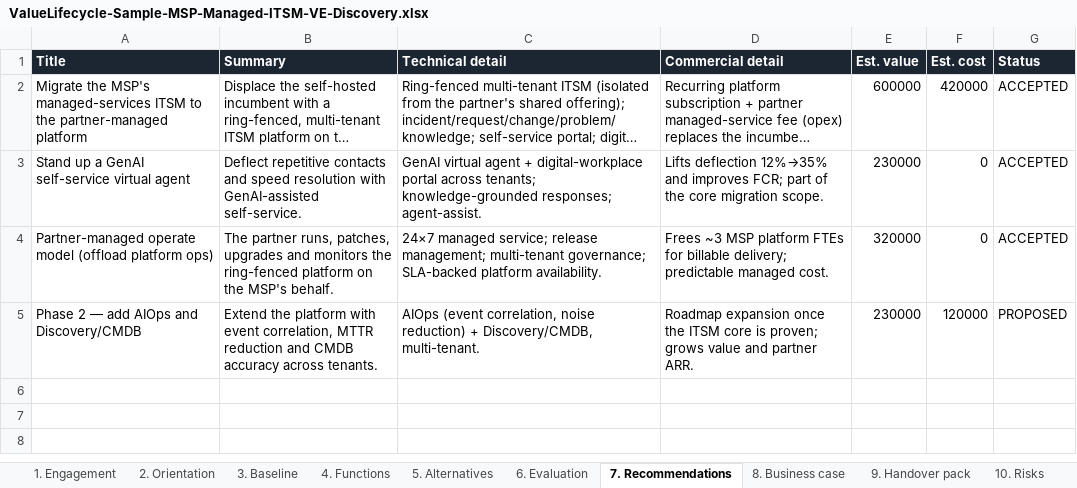
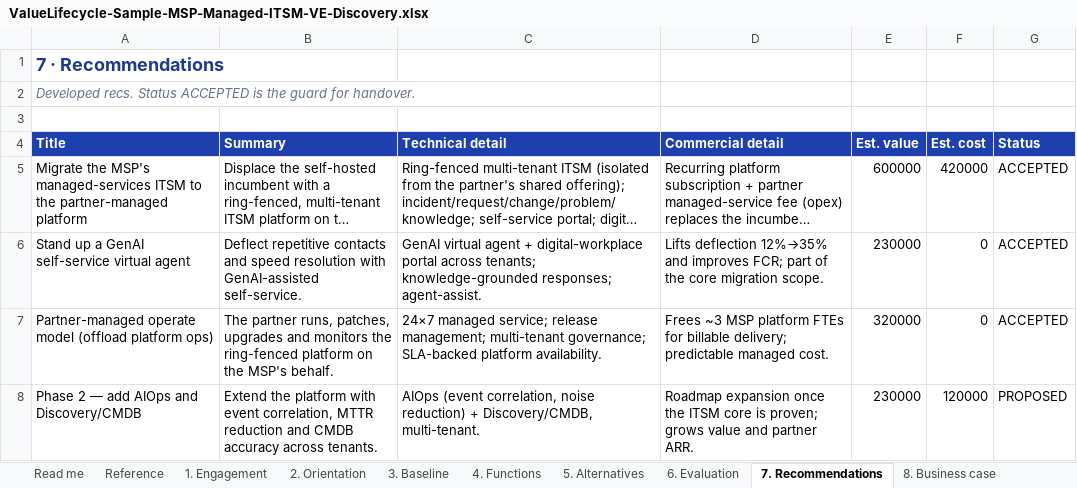
Before and after one commit to paulojorge1963/value-lifecycle-platform, an Excel workbook: demo-kit/ValueLifecycle-Sample-MSP-Managed-ITSM-VE-Discovery.xlsx, sheet 7. Recommendations, drawn as a sheet; long unchanged cells end in …; values as stored, in another font and other column widths than the file's, no borders; addresses are those after the commit; the diff names each change by its address in the sheet, - before the commit and + after, or states it on an @@ line.

```diff
--- a/demo-kit/ValueLifecycle-Sample-MSP-Managed-ITSM-VE-Discovery.xlsx (sheet 7. Recommendations)
+++ b/demo-kit/ValueLifecycle-Sample-MSP-Managed-ITSM-VE-Discovery.xlsx (sheet 7. Recommendations)
+sheet tab: Read me
+sheet tab: Reference
+row 1: 7 · Recommendations
+row 2: Developed recs. Status ACCEPTED is the guard for handover.
+row 3: (empty)
-A4:G4 fill: #1B2632
+A4:G4 fill: #1E40AF
```
Also changed, not shown: sheet 8. Business case, sheet 9. Handover pack, sheet 4. Functions, sheet 6. Evaluation, sheet 10. Risks, sheet 1. Engagement, 3 more sheets, demo-kit/ValueLifecycle-Sample-ITSM-Displacement-VE-Discovery.xlsx, demo-kit/ValueLifecycle-Sample-ITSM-Displacement-VR-Intake.xlsx, 2 other files.
